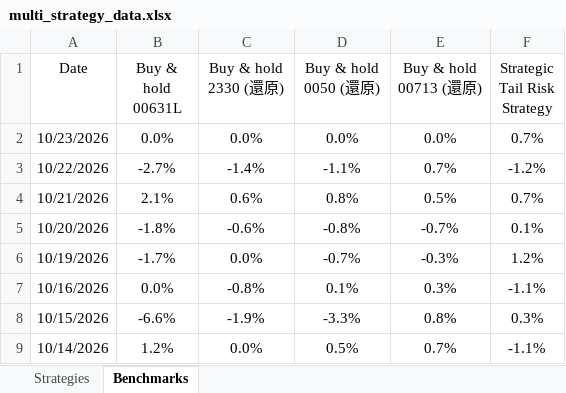
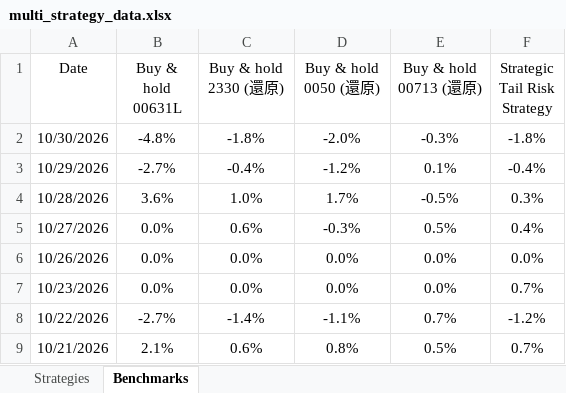
Before and after one commit to leveragevolatilitylife/MPT-allocation-backtester, an Excel workbook: multi_strategy_data.xlsx, sheet Benchmarks, drawn as a sheet; only a part is shown; the shorter side is filled out with more unchanged rows; values as stored, in another font and other column widths than the file's, no borders; the diff names each change by its address in the sheet, - before the commit and + after, or states it on an @@ line.

```diff
--- a/multi_strategy_data.xlsx (sheet Benchmarks)
+++ b/multi_strategy_data.xlsx (sheet Benchmarks)
+row 2: 10/30/2026 | -4.8% | -1.8% | -2.0% | -0.3% | -1.8%
+row 3: 10/29/2026 | -2.7% | -0.4% | -1.2% | 0.1% | -0.4%
+row 4: 10/28/2026 | 3.6% | 1.0% | 1.7% | -0.5% | 0.3%
+row 5: 10/27/2026 | 0.0% | 0.6% | -0.3% | 0.5% | 0.4%
+row 6: 10/26/2026 | 0.0% | 0.0% | 0.0% | 0.0% | 0.0%
```
Also changed, not shown: sheet Strategies, formulas that keep their value.
